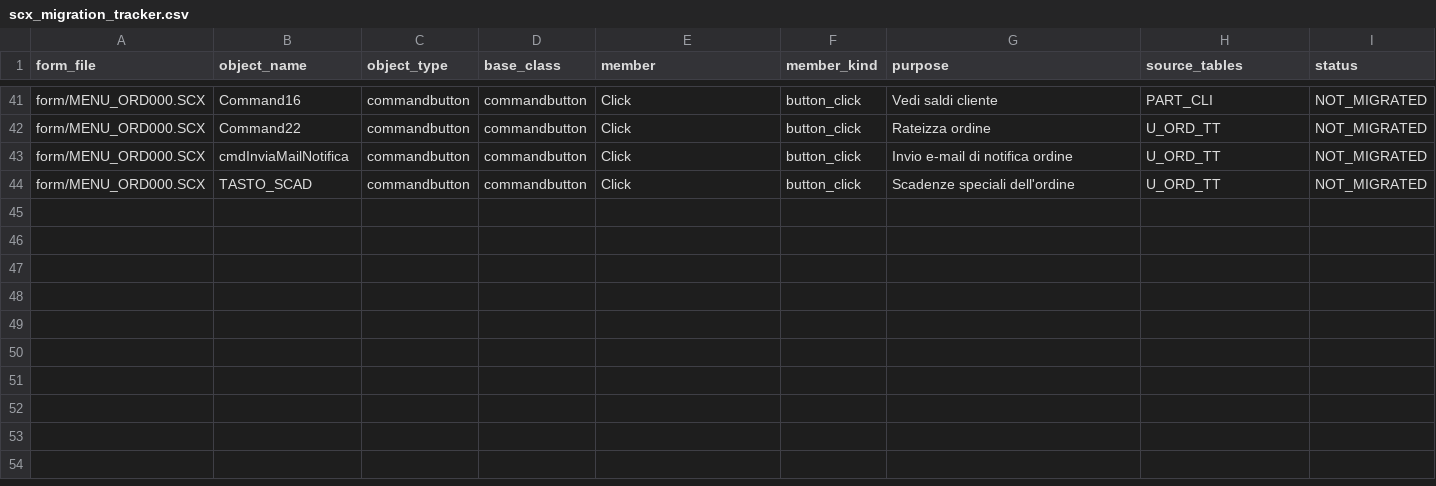
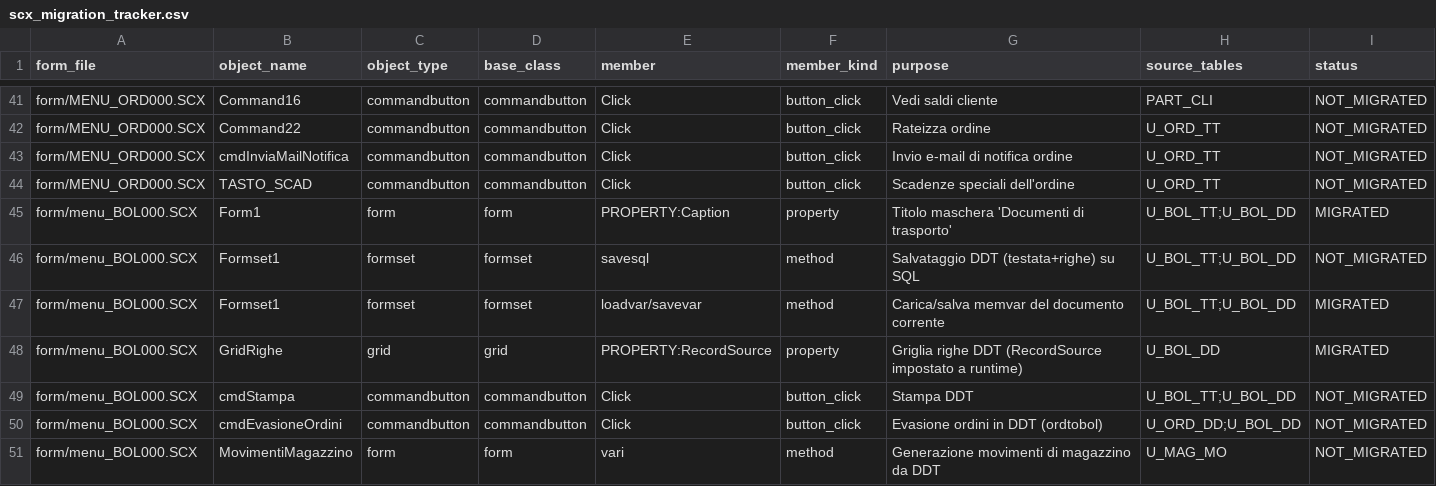
Before and after one commit to projectsrl-git/aquariusweb, a CSV file: src/main/resources/migration/scx_migration_tracker.csv, drawn as a sheet; only a part is shown, gaps mark what is left out; rows hold the shown columns only; the diff names each change by its address in the sheet, - before the commit and + after, or states it on an @@ line.

Commit message:
Add read-only DDT module (/ddt)
New consultation module for U_BOL_TT + U_BOL_DD, web counterpart of VFP
menu_BOL000 ("Documenti di trasporto"). Depends on the orders patch
(applies after it in the chain).

- DdtHead/DdtRow read-only entities; list scoped to society + fiscal year.
- Column-name gotcha documented: U_BOL_* reuses the ORD_ prefix
  (ORD_NUMDDT/ORD_DATDDT = DDT number/date; ORD_NUMORD/ORD_DATORD on the
  same header = LINKED order refs).
- Header-rows join: TT.TAGGANCIO = DD.DAGGANCIO (legacy SQL join form).
- Delivered qty = ORD_QTAORD (summed by APPLILIB for order fulfilment);
  rows show linked invoice (MOV_NUMFAT/MOV_DATFAT).
- Status badge Fatturato/Da fatturare from ORD_DATFAT.
- MenuService FORM_TO_URL: menu_bol000 -> /ddt.
- Migration tracker: 7 rows for menu_BOL000.SCX.

Verification (sandbox only): brace balance OK, duplicate @Column empty,
fragment arity OK, CSV OK. Applies cleanly in chain on HEAD d4652ec.
Maven build and live-DB behaviour to be confirmed at first deploy.

```diff
--- a/src/main/resources/migration/scx_migration_tracker.csv
+++ b/src/main/resources/migration/scx_migration_tracker.csv
+row 45: form/menu_BOL000.SCX | Form1 | form | form | PROPERTY:Caption | property | Titolo maschera 'Documenti di trasporto' | U_BOL_TT;U_BOL_DD | MIGRATED
+row 46: form/menu_BOL000.SCX | Formset1 | formset | formset | savesql | method | Salvataggio DDT (testata+righe) su SQL | U_BOL_TT;U_BOL_DD | NOT_MIGRATED
+row 47: form/menu_BOL000.SCX | Formset1 | formset | formset | loadvar/savevar | method | Carica/salva memvar del documento corrente | U_BOL_TT;U_BOL_DD | MIGRATED
+row 48: form/menu_BOL000.SCX | GridRighe | grid | grid | PROPERTY:RecordSource | property | Griglia righe DDT (RecordSource impostato a runtime) | U_BOL_DD | MIGRATED
+row 49: form/menu_BOL000.SCX | cmdStampa | commandbutton | commandbutton | Click | button_click | Stampa DDT | U_BOL_TT;U_BOL_DD | NOT_MIGRATED
+row 50: form/menu_BOL000.SCX | cmdEvasioneOrdini | commandbutton | commandbutton | Click | button_click | Evasione ordini in DDT (ordtobol) | U_ORD_DD;U_BOL_DD | NOT_MIGRATED
+row 51: form/menu_BOL000.SCX | MovimentiMagazzino | form | form | vari | method | Generazione movimenti di magazzino da DDT | U_MAG_MO | NOT_MIGRATED
```
Also changed, not shown: 11 other files.
